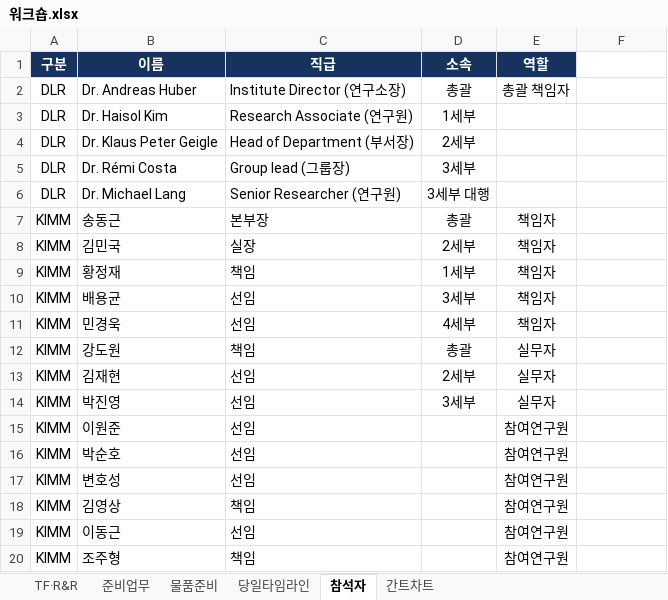
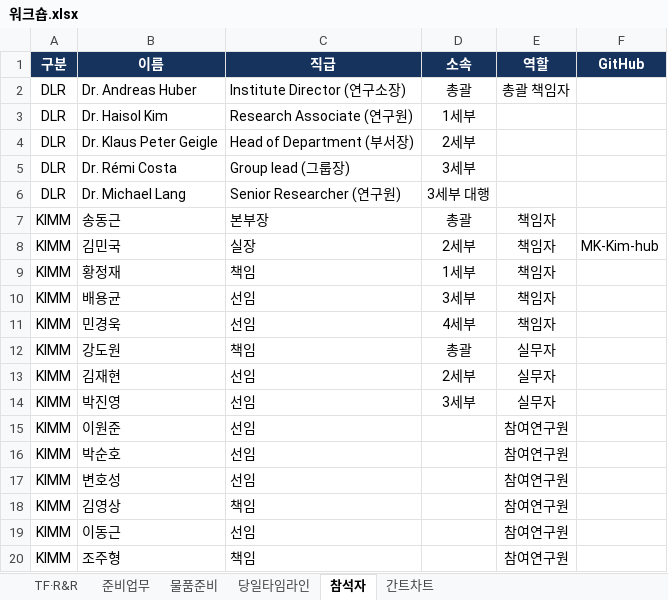
Before and after one commit to gtfc156/kimm-dlr-center-2026, an Excel workbook: data/워크숍.xlsx, sheet 참석자, drawn as a sheet; values as stored, in another font and other column widths than the file's, no borders; the diff names each change by its address in the sheet, - before the commit and + after, or states it on an @@ line.

```diff
--- a/data/워크숍.xlsx (sheet 참석자)
+++ b/data/워크숍.xlsx (sheet 참석자)
-F1: (empty)
+F1: GitHub
-F1 fill: none
+F1 fill: #16335E
-F8 (GitHub): (empty)
+F8 (GitHub): MK-Kim-hub
```
Also changed, not shown: 2 other files.
